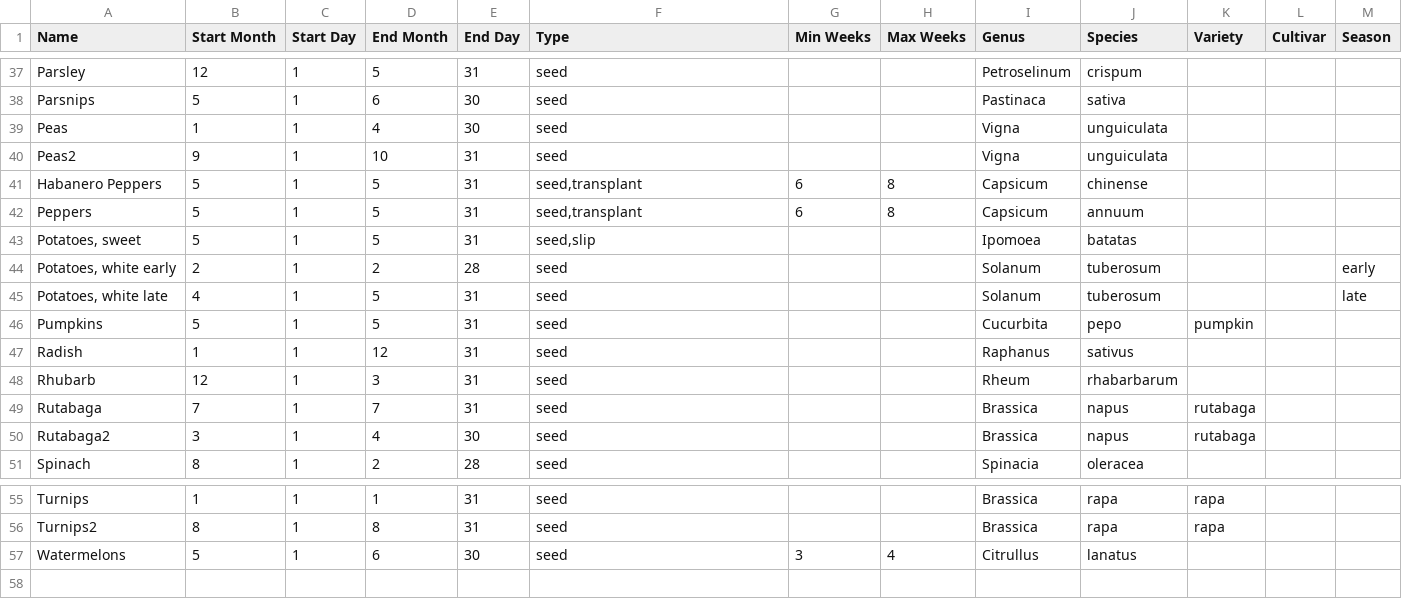
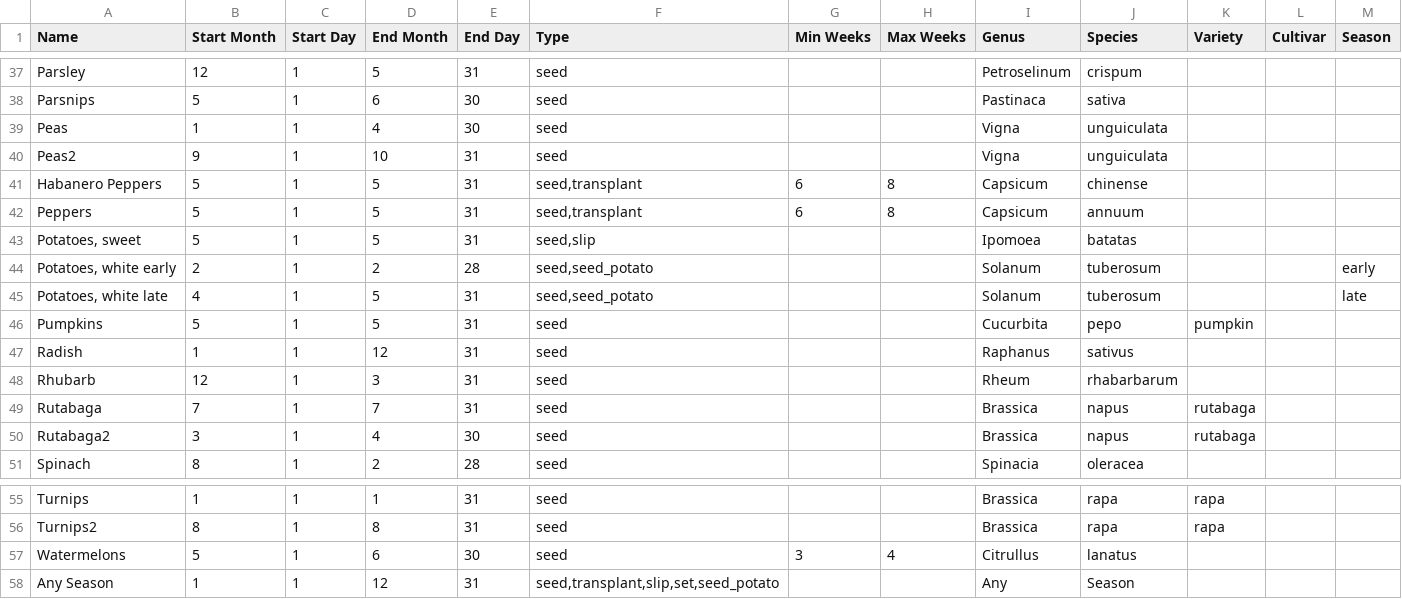
Before and after one commit to stereowrench/visual_garden, a CSV file: priv/repo/seed_data/Plants Database - North California.csv (was priv/repo/seed_data/Region - North California.csv), drawn as a sheet; only a part is shown, gaps mark what is left out.

Commit message:
Rename seed files

```diff
--- a/priv/repo/seed_data/Region - North California.csv
+++ b/priv/repo/seed_data/Plants Database - North California.csv
@@ -43,4 +43,4 @@ Peppers,5,1,5,31,"seed,transplant",6,8,Capsicum,annuum,,,
 "Potatoes, sweet",5,1,5,31,"seed,slip",,,Ipomoea,batatas,,,
-"Potatoes, white early",2,1,2,28,seed,,,Solanum,tuberosum,,,early
-"Potatoes, white late",4,1,5,31,seed,,,Solanum,tuberosum,,,late
+"Potatoes, white early",2,1,2,28,"seed,seed_potato",,,Solanum,tuberosum,,,early
+"Potatoes, white late",4,1,5,31,"seed,seed_potato",,,Solanum,tuberosum,,,late
 Pumpkins,5,1,5,31,seed,,,Cucurbita,pepo,pumpkin,,
@@ -57 +57,2 @@ Turnips2,8,1,8,31,seed,,,Brassica,rapa,rapa,,
 Watermelons,5,1,6,30,seed,3,4,Citrullus,lanatus,,,
+Any Season,1,1,12,31,"seed,transplant,slip,set,seed_potato",,,Any,Season,,,
```
Also changed, not shown: priv/repo/seed_data/Plants Database - Plantables.csv, priv/repo/seed_data/Plants Database - South Florida.csv, 2 other files.
